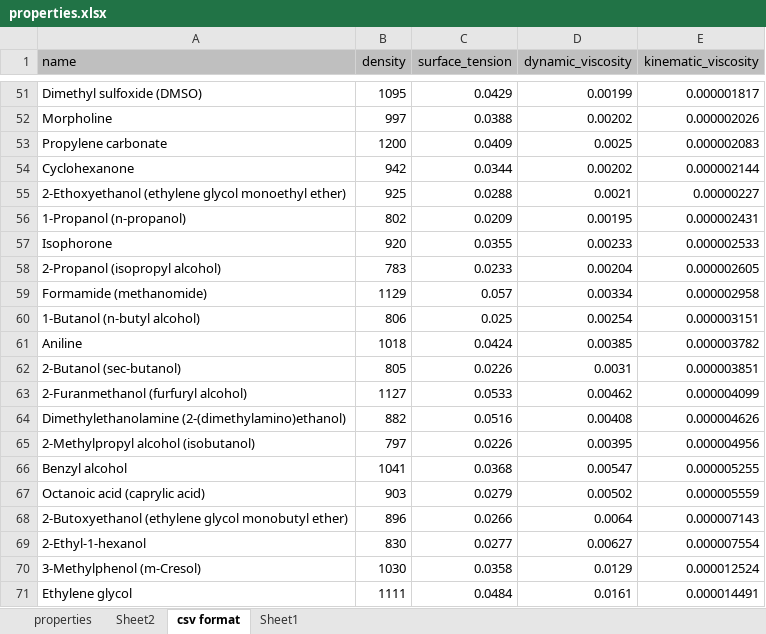
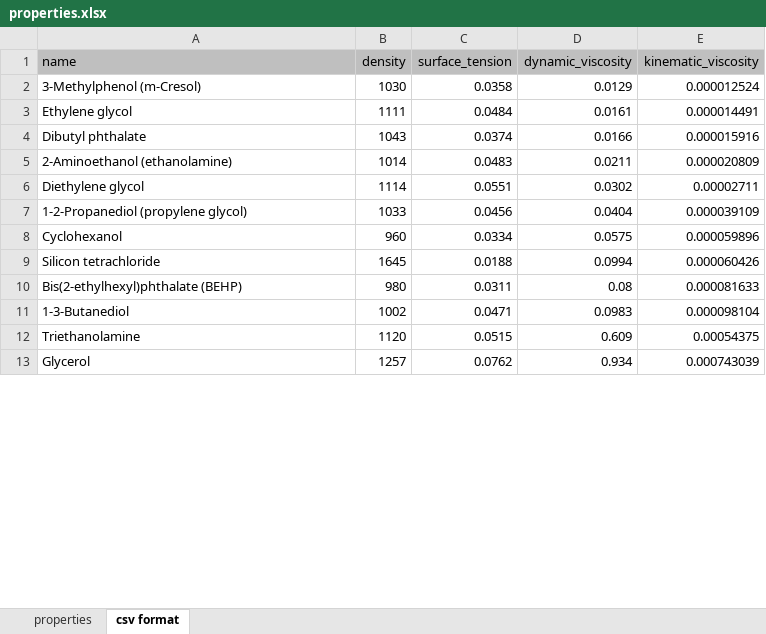
Before and after one commit to erstool37/slurry_viscnet, an Excel workbook: dataSynCFD/parameters/properties.xlsx, sheet csv format, drawn as a sheet; only a part is shown, gaps mark what is left out; the shorter side is filled out with more unchanged rows; values as stored, in another font and other column widths than the file's, no borders; removed rows and columns are numbered as before the commit, all else as after; the diff covers the shown part only; the diff names each change by its address in the sheet, - before the commit and + after, or states it on an @@ line.

```diff
--- a/dataSynCFD/parameters/properties.xlsx (sheet csv format)
+++ b/dataSynCFD/parameters/properties.xlsx (sheet csv format)
-sheet tab: Sheet2
-sheet tab: Sheet1
-row 51: Dimethyl sulfoxide (DMSO) | 1095 | 0.0429 | 0.00199 | 0.000001817
-row 52: Morpholine | 997 | 0.0388 | 0.00202 | 0.000002026
-row 53: Propylene carbonate | 1200 | 0.0409 | 0.0025 | 0.000002083
-row 54: Cyclohexanone | 942 | 0.0344 | 0.00202 | 0.000002144
-row 55: 2-Ethoxyethanol (ethylene glycol monoethyl ether) | 925 | 0.0288 | 0.0021 | 0.00000227
-row 56: 1-Propanol (n-propanol) | 802 | 0.0209 | 0.00195 | 0.000002431
-row 57: Isophorone | 920 | 0.0355 | 0.00233 | 0.000002533
-row 58: 2-Propanol (isopropyl alcohol) | 783 | 0.0233 | 0.00204 | 0.000002605
-row 59: Formamide (methanomide) | 1129 | 0.057 | 0.00334 | 0.000002958
-row 60: 1-Butanol (n-butyl alcohol) | 806 | 0.025 | 0.00254 | 0.000003151
-row 61: Aniline | 1018 | 0.0424 | 0.00385 | 0.000003782
-row 62: 2-Butanol (sec-butanol) | 805 | 0.0226 | 0.0031 | 0.000003851
-row 63: 2-Furanmethanol (furfuryl alcohol) | 1127 | 0.0533 | 0.00462 | 0.000004099
-row 64: Dimethylethanolamine (2-(dimethylamino)ethanol) | 882 | 0.0516 | 0.00408 | 0.000004626
-row 65: 2-Methylpropyl alcohol (isobutanol) | 797 | 0.0226 | 0.00395 | 0.000004956
-row 66: Benzyl alcohol | 1041 | 0.0368 | 0.00547 | 0.000005255
-row 67: Octanoic acid (caprylic acid) | 903 | 0.0279 | 0.00502 | 0.000005559
-row 68: 2-Butoxyethanol (ethylene glycol monobutyl ether) | 896 | 0.0266 | 0.0064 | 0.000007143
-row 69: 2-Ethyl-1-hexanol | 830 | 0.0277 | 0.00627 | 0.000007554
```
Also changed, not shown: 99 added rows and 49 removed rows elsewhere in this sheet, sheet properties, formulas that keep their value, hidden cells, charts or pictures, 2 other files.
